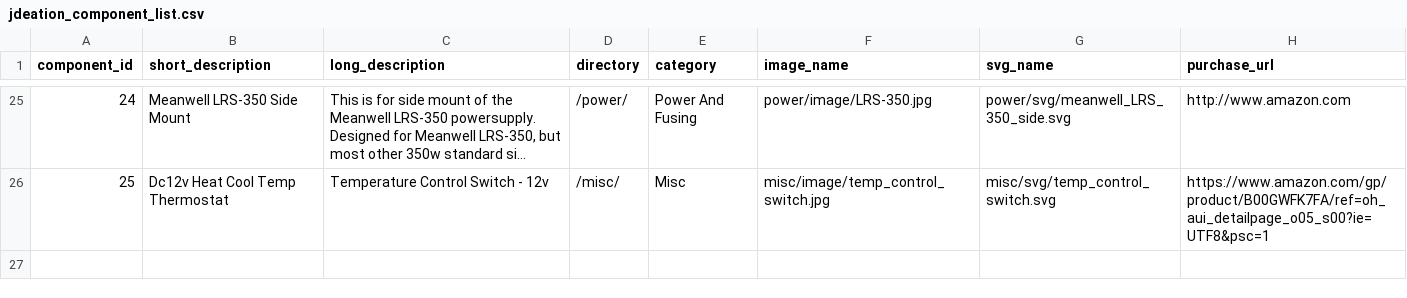
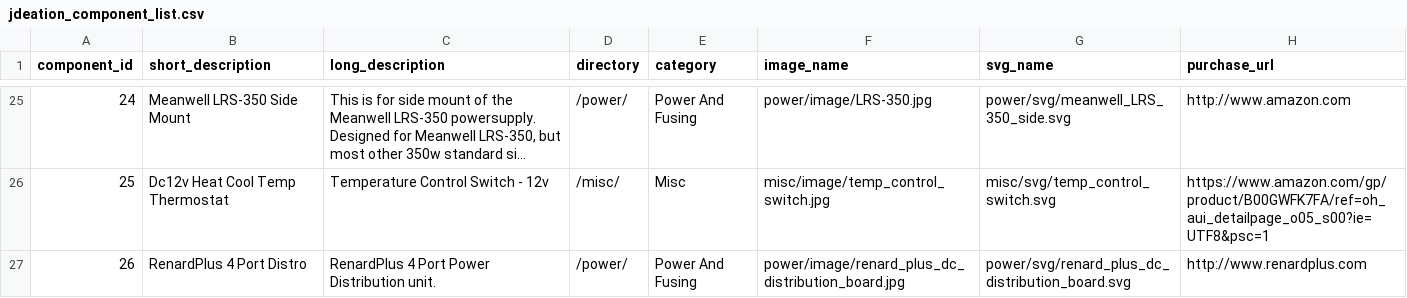
Before and after one commit to jchancel/jdeation-designer, a CSV file: jdeation_component_list.csv, drawn as a sheet; only a part is shown, gaps mark what is left out; long unchanged cells end in …; the diff names each change by its address in the sheet, - before the commit and + after, or states it on an @@ line.

```diff
--- a/jdeation_component_list.csv
+++ b/jdeation_component_list.csv
+row 27: 26 | RenardPlus 4 Port Distro | RenardPlus 4 Port Power Distribution unit. | /power/ | Power And Fusing | power/image/renard_plus_dc_distribution_board.jpg | power/svg/renard_plus_dc_distribution_board.svg | http://www.renardplus.com
```
Also changed, not shown: 2 other files.
